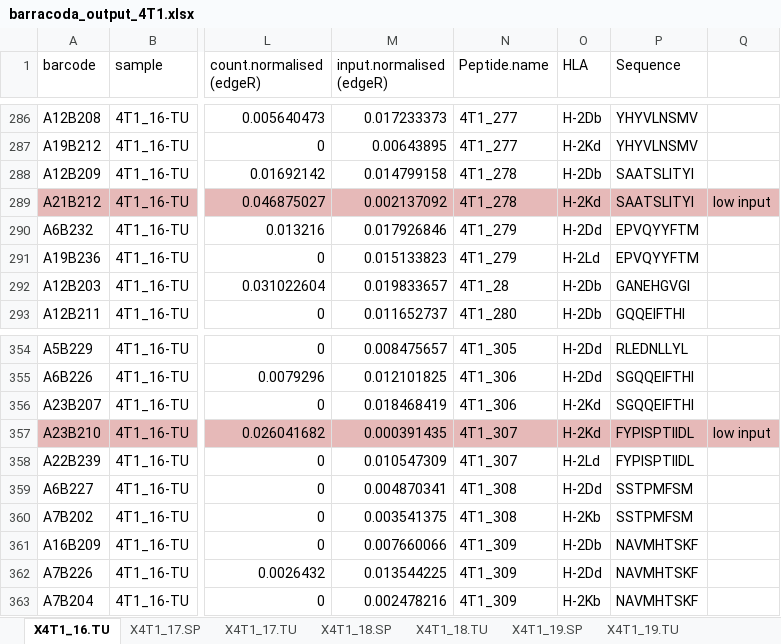
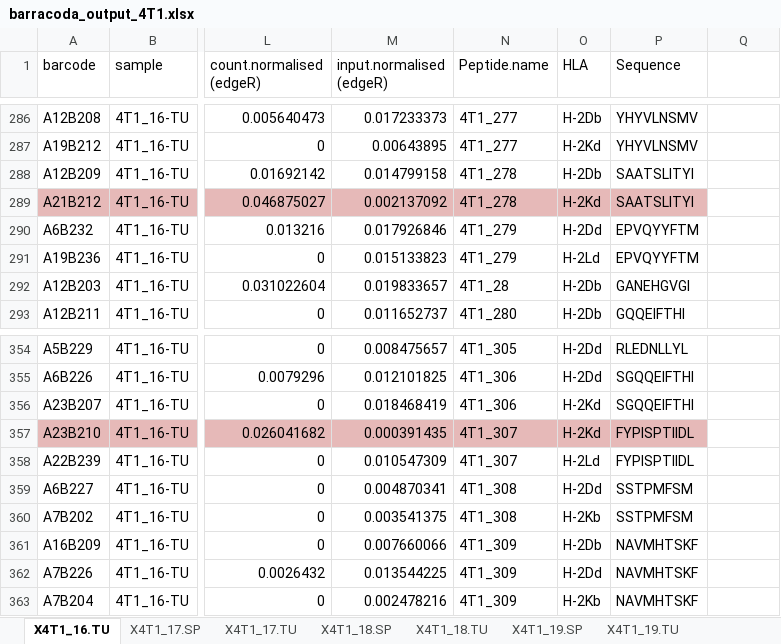
Before and after one commit to SRHgroup/BaracodaOutputAnalysis, an Excel workbook: test_data/barracoda_output_4T1.xlsx, sheet X4T1_16.TU, drawn as a sheet; only a part is shown, gaps mark what is left out; values as stored, in another font and other column widths than the file's, no borders; the diff names each change by its address in the sheet, - before the commit and + after, or states it on an @@ line.

```diff
--- a/test_data/barracoda_output_4T1.xlsx (sheet X4T1_16.TU)
+++ b/test_data/barracoda_output_4T1.xlsx (sheet X4T1_16.TU)
-Q289: low input
+Q289: (empty)
-Q289 fill: #E6B9B8
+Q289 fill: none
-Q357: low input
+Q357: (empty)
-Q357 fill: #E6B9B8
+Q357 fill: none
```
Also changed, not shown: sheet X4T1_22.TU, sheet X4T1_17.TU, sheet X4T1_18.TU, sheet X4T1_19.TU, test_data/4T1_library_mupexi.xlsx, 1 other file.
